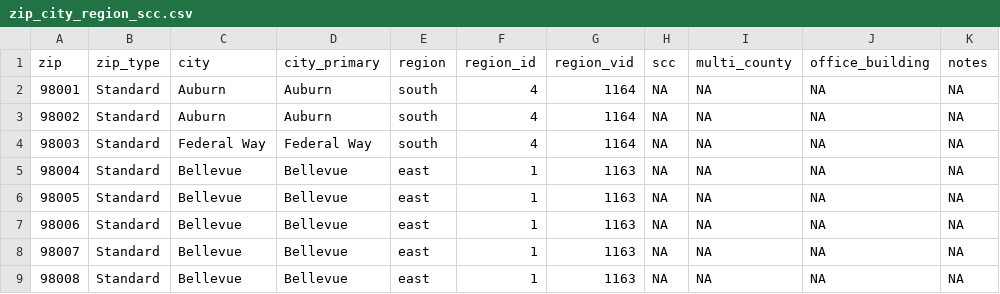
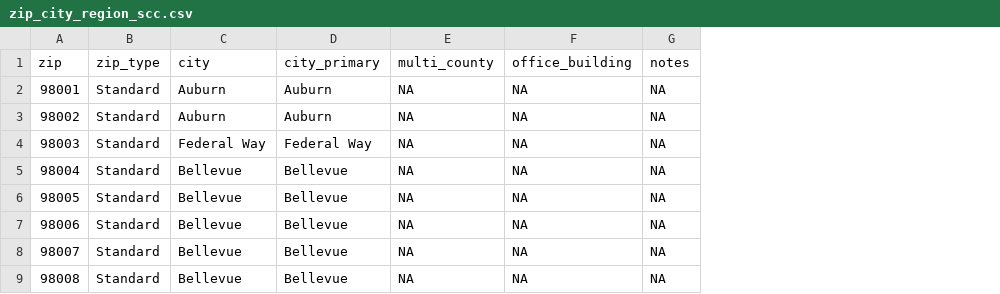
Before and after one commit to PHSKC-APDE/rads.data, a CSV file: inst/extdata/spatial_data/zip_city_region_scc.csv, drawn as a sheet; only a part is shown; the diff names each change by its address in the sheet, - before the commit and + after, or states it on an @@ line.

Commit message:
v 1.0.19 -- modify spatial_zip_city_region_scc
- removed regions and scc
- deprecated ... but not with lifecycle

```diff
--- a/inst/extdata/spatial_data/zip_city_region_scc.csv
+++ b/inst/extdata/spatial_data/zip_city_region_scc.csv
-column E (region), rows 2-9: south | south | south | east | east | east | east | east
-column F (region_id), rows 2-9: 4 | 4 | 4 | 1 | 1 | 1 | 1 | 1
-column G (region_vid), rows 2-9: 1164 | 1164 | 1164 | 1163 | 1163 | 1163 | 1163 | 1163
-column H (scc), rows 2-9: all NA
```
Also changed, not shown: 7 other files.
